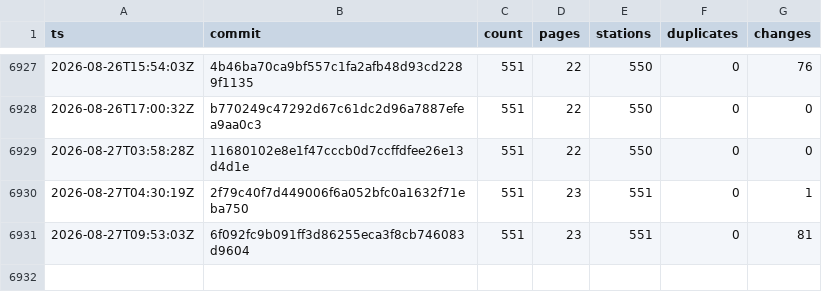
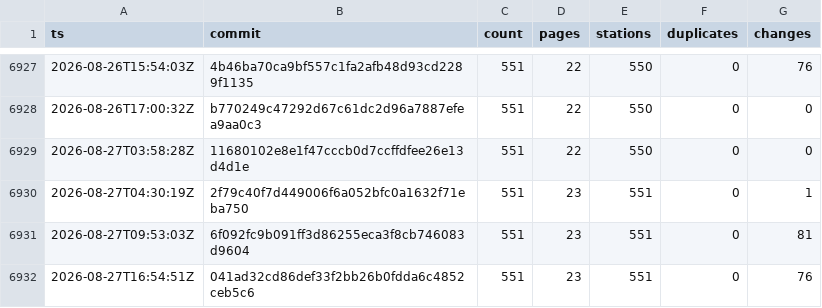
Before and after one commit to stefanb/goriva-data, a CSV file: history/snapshots.csv, drawn as a sheet; only a part is shown, gaps mark what is left out; the diff names each change by its address in the sheet, - before the commit and + after, or states it on an @@ line.

```diff
--- a/history/snapshots.csv
+++ b/history/snapshots.csv
+row 6932: 2026-08-27T16:54:51Z | 041ad32cd86def33f2bb26b0fdda6c4852ceb5c6 | 551 | 23 | 551 | 0 | 76
```
Also changed, not shown: 2 other files.
